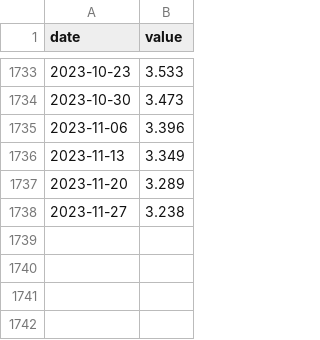
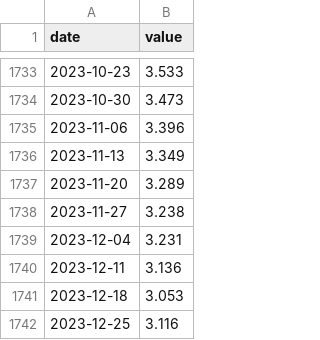
Before and after one commit to BPR-Data-Team/ElectionModel2024, a CSV file: data/national-regular-gas-price.csv, drawn as a sheet; only a part is shown, gaps mark what is left out; the diff names each change by its address in the sheet, - before the commit and + after, or states it on an @@ line.

Commit message:
updated data
Former-commit-id: 598342f289e132ce7c497972eb2143881c3ee1ff

```diff
--- a/data/national-regular-gas-price.csv
+++ b/data/national-regular-gas-price.csv
+row 1739: 2023-12-04 | 3.231
+row 1740: 2023-12-11 | 3.136
+row 1741: 2023-12-18 | 3.053
+row 1742: 2023-12-25 | 3.116
```
Also changed, not shown: data/consumer-sentiment.csv, data/inflation-cpi.csv, 5 other files.
